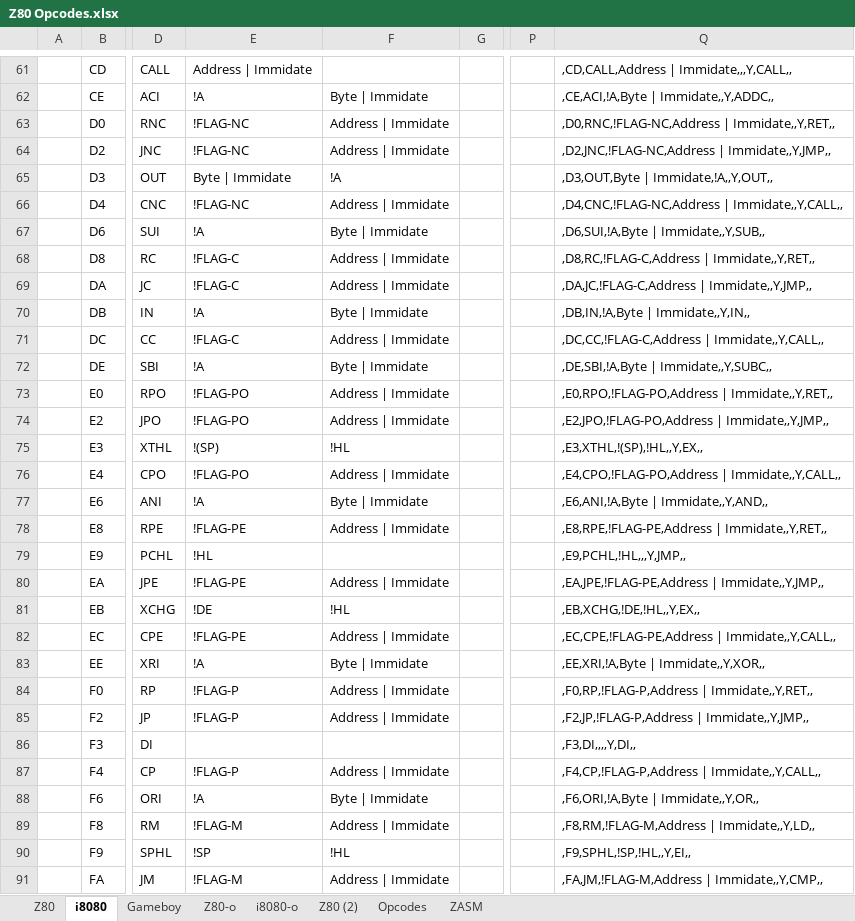
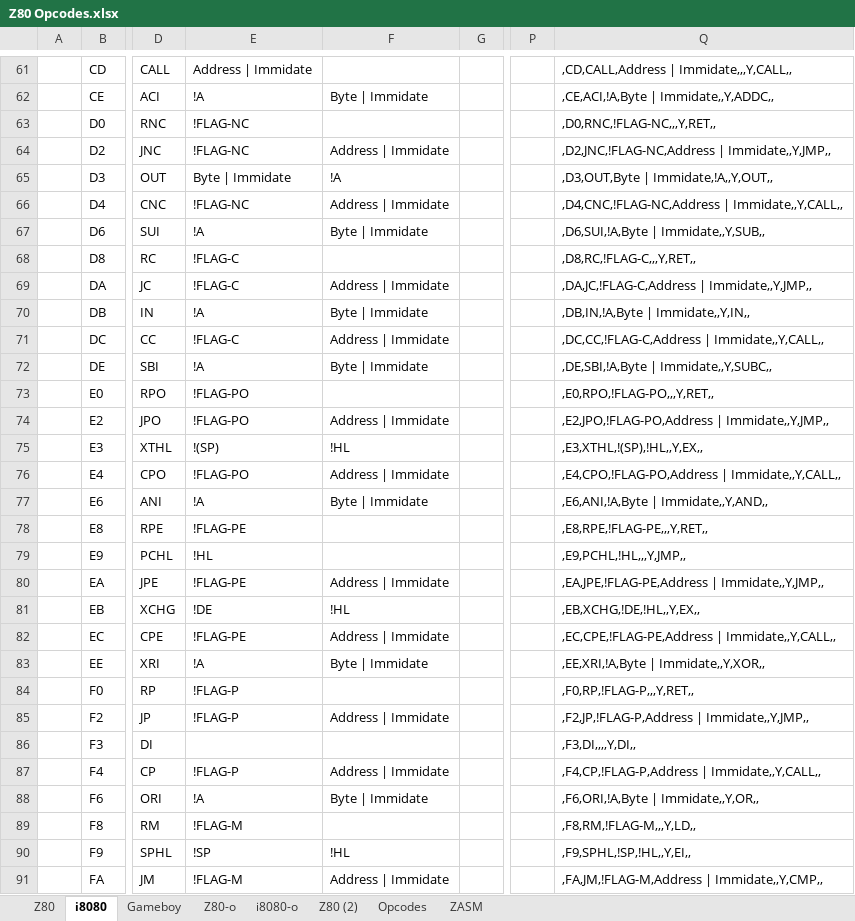
Before and after one commit to FoxCutter/Cubit, an Excel workbook: Tools/Z80 Opcodes.xlsx, sheet i8080, drawn as a sheet; only a part is shown, gaps mark what is left out; values as stored, in another font and other column widths than the file's, no borders; conditional formats not drawn; the diff covers the shown part only; the diff names each change by its address in the sheet, - before the commit and + after, or states it on an @@ line.

```diff
--- a/Tools/Z80 Opcodes.xlsx (sheet i8080)
+++ b/Tools/Z80 Opcodes.xlsx (sheet i8080)
-F63: Address | Immidate
+F63: (empty)
-Q63: ,D0,RNC,!FLAG-NC,Address | Immidate,,Y,RET,,
+Q63: ,D0,RNC,!FLAG-NC,,,Y,RET,,
-F68: Address | Immidate
+F68: (empty)
-Q68: ,D8,RC,!FLAG-C,Address | Immidate,,Y,RET,,
+Q68: ,D8,RC,!FLAG-C,,,Y,RET,,
-F73: Address | Immidate
+F73: (empty)
-Q73: ,E0,RPO,!FLAG-PO,Address | Immidate,,Y,RET,,
+Q73: ,E0,RPO,!FLAG-PO,,,Y,RET,,
-F78: Address | Immidate
+F78: (empty)
-Q78: ,E8,RPE,!FLAG-PE,Address | Immidate,,Y,RET,,
+Q78: ,E8,RPE,!FLAG-PE,,,Y,RET,,
-F84: Address | Immidate
+F84: (empty)
-Q84: ,F0,RP,!FLAG-P,Address | Immidate,,Y,RET,,
+Q84: ,F0,RP,!FLAG-P,,,Y,RET,,
-F89: Address | Immidate
+F89: (empty)
-Q89: ,F8,RM,!FLAG-M,Address | Immidate,,Y,LD,,
+Q89: ,F8,RM,!FLAG-M,,,Y,LD,,
```
Also changed, not shown: 4 edited cells elsewhere in this sheet, sheet Z80, sheet Gameboy, formulas that keep their value, 14 other files.
